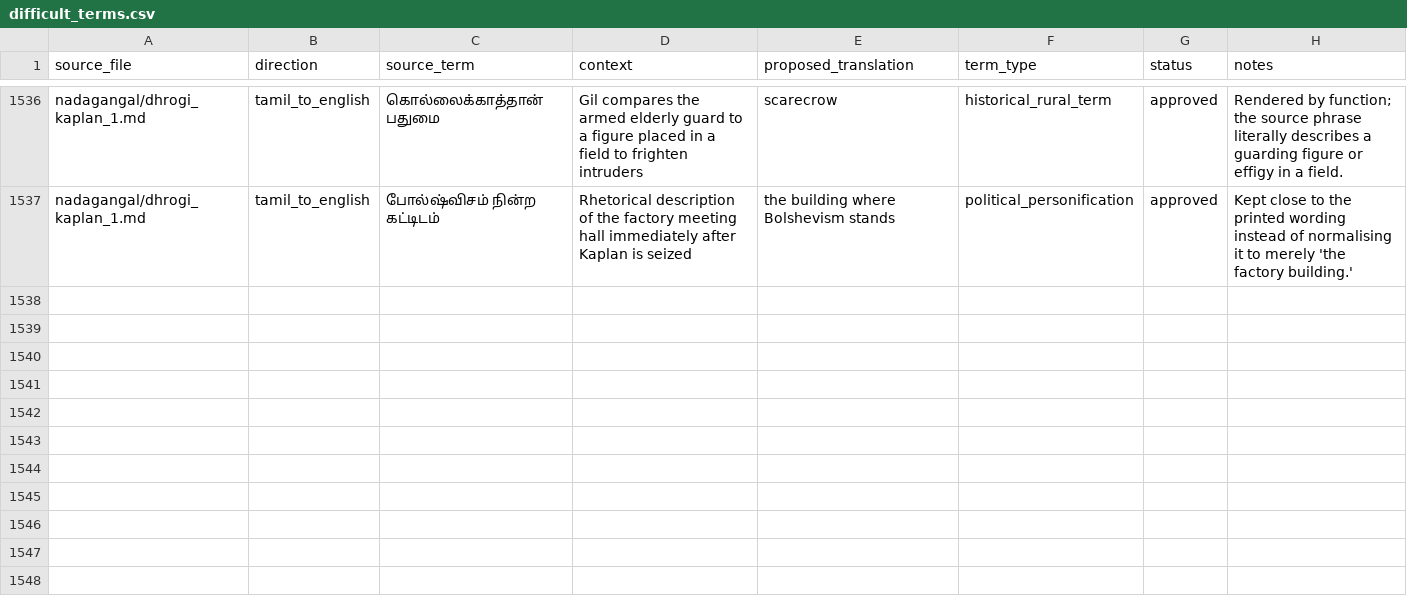
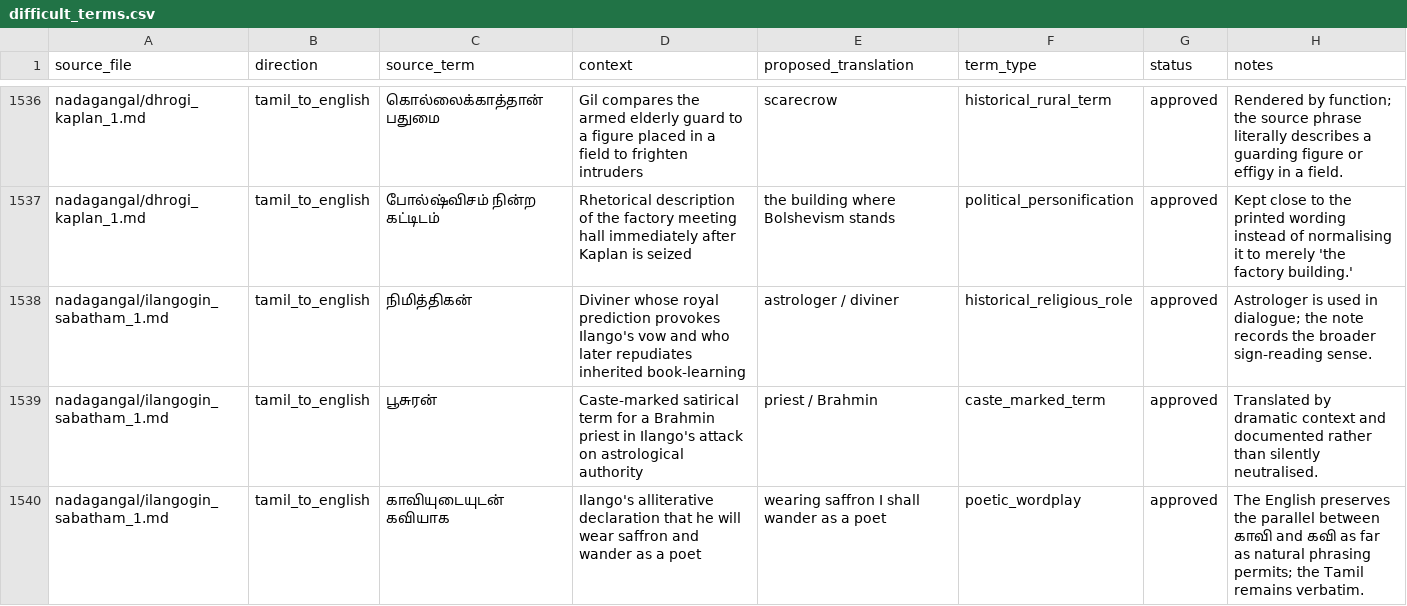
Before and after one commit to pugazg/anna-corpus, a CSV file: outputs/annavin_text_extractor/translated_contents/_translation_state/difficult_terms.csv, drawn as a sheet; only a part is shown, gaps mark what is left out.

Commit message:
Translate and restore Ilango's Vow

```diff
--- a/outputs/annavin_text_extractor/translated_contents/_translation_state/difficult_terms.csv
+++ b/outputs/annavin_text_extractor/translated_contents/_translation_state/difficult_terms.csv
@@ -1537 +1537,4 @@ nadagangal/dhrogi_kaplan_1.md,tamil_to_english,கொல்லைக்காத
 nadagangal/dhrogi_kaplan_1.md,tamil_to_english,போல்ஷ்விசம் நின்ற கட்டிடம்,"Rhetorical description of the factory meeting hall immediately after Kaplan is seized",the building where Bolshevism stands,political_personification,approved,"Kept close to the printed wording instead of normalising it to merely 'the factory building.'"
+nadagangal/ilangogin_sabatham_1.md,tamil_to_english,நிமித்திகன்,"Diviner whose royal prediction provokes Ilango's vow and who later repudiates inherited book-learning",astrologer / diviner,historical_religious_role,approved,"Astrologer is used in dialogue; the note records the broader sign-reading sense."
+nadagangal/ilangogin_sabatham_1.md,tamil_to_english,பூசுரன்,"Caste-marked satirical term for a Brahmin priest in Ilango's attack on astrological authority",priest / Brahmin,caste_marked_term,approved,"Translated by dramatic context and documented rather than silently neutralised."
+nadagangal/ilangogin_sabatham_1.md,tamil_to_english,காவியுடையுடன் கவியாக,"Ilango's alliterative declaration that he will wear saffron and wander as a poet",wearing saffron I shall wander as a poet,poetic_wordplay,approved,"The English preserves the parallel between காவி and கவி as far as natural phrasing permits; the Tamil remains verbatim."
```
Also changed, not shown: outputs/annavin_text_extractor/translated_contents/_translation_state/ocr_concerns.csv, outputs/annavin_text_extractor/translated_contents/_translation_state/section_translation_status.csv, 7 other files.
